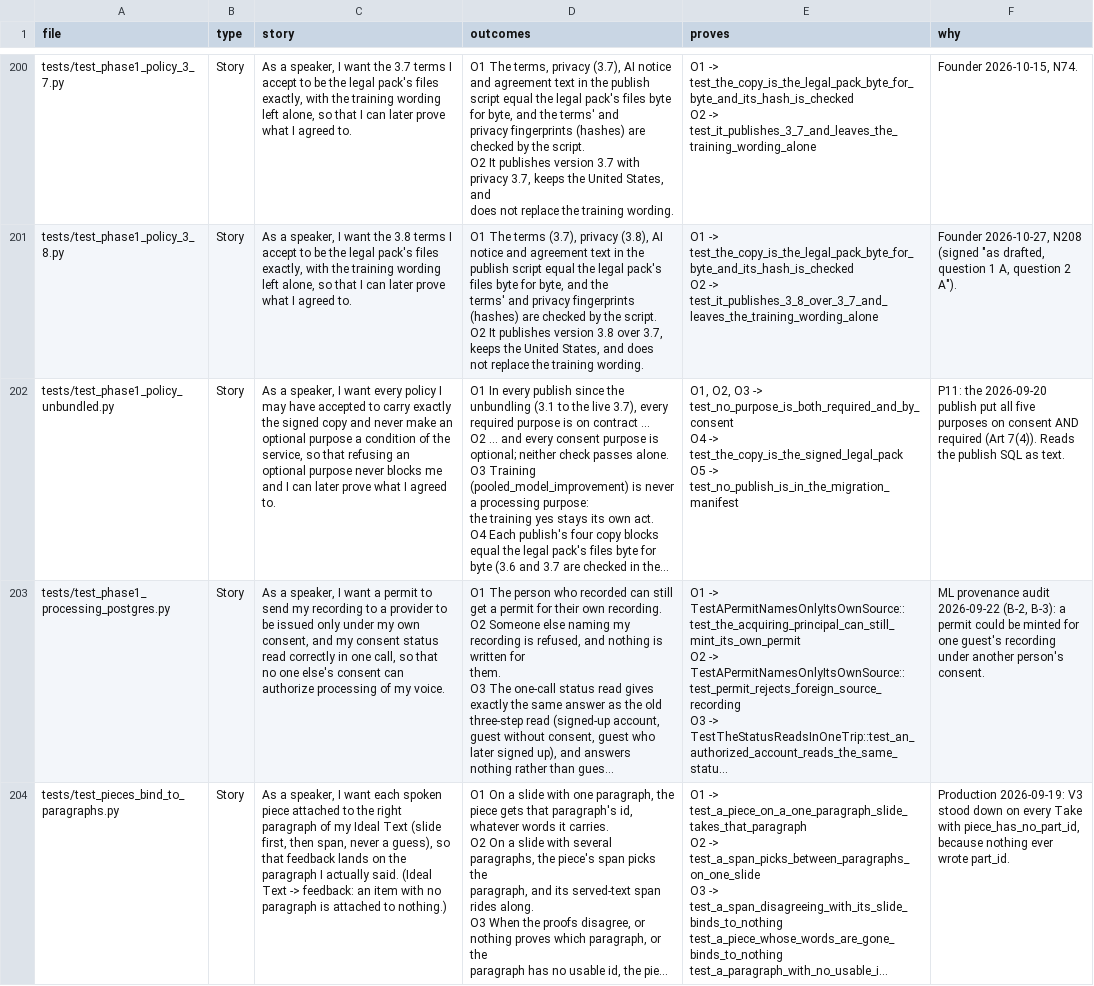
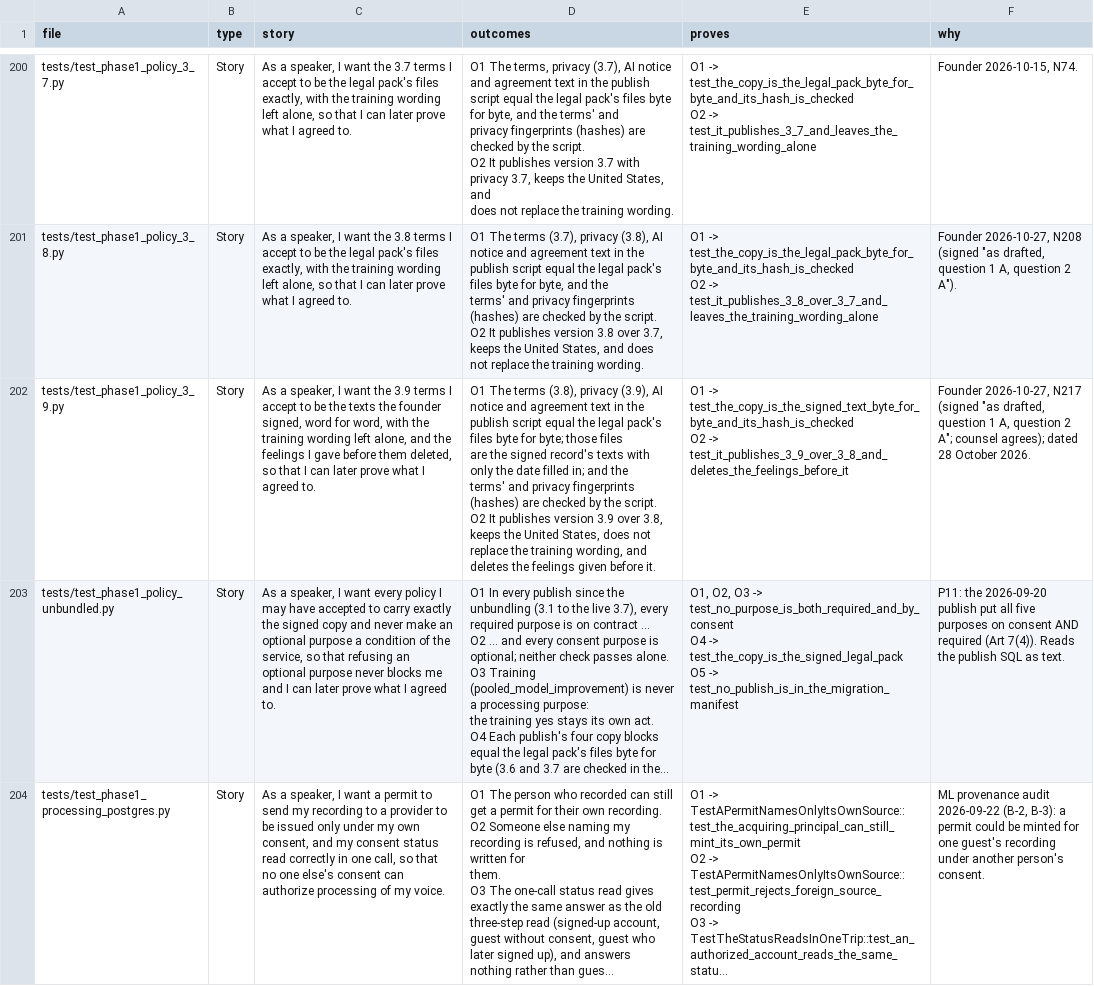
Before and after one commit to wilplus/backend-cursor, a CSV file: docs/TEST-STORIES.csv, drawn as a sheet; only a part is shown, gaps mark what is left out; the shorter side is filled out with more unchanged rows; long unchanged cells end in …; ↵ is a line break in a cell; the diff names each change by its address in the sheet, - before the commit and + after, or states it on an @@ line.

Commit message:
Publish 3.9: Terms 3.8 and Privacy 3.9 dated 28 October 2026, and the script that publishes them (N217) (#1435)
The signed texts with only the date filled in, PUBLISH-3.9-2026-10-28.sql (register, activate, delete the feelings given before 3.9, check) and its test. Not published until the founder runs the script.

```diff
--- a/docs/TEST-STORIES.csv
+++ b/docs/TEST-STORIES.csv
+row 202: tests/test_phase1_policy_3_9.py | Story | As a speaker, I want the 3.9 terms I accept to be the texts the founder signed, word for word, with the training wording left alone, and the feelings I gave before them deleted, so that I can later prove what I agreed to. | O1 The terms (3.8), privacy (3.9), AI notice and agreement text in the ↵ publish script equal the legal pack's files byte for byte; those files ↵ are the signed record's texts with only the date filled in; and the ↵ terms' and privacy fingerprints (hashes) are checked by the script. ↵ O2 It publishes version 3.9 over 3.8, keeps the United States, does not ↵ replace the training wording, and deletes the feelings given before it. | O1 -> test_the_copy_is_the_signed_text_byte_for_byte_and_its_hash_is_checked ↵ O2 -> test_it_publishes_3_9_over_3_8_and_deletes_the_feelings_before_it | Founder 2026-10-27, N217 (signed "as drafted, question 1 A, question 2 A"; counsel agrees); dated 28 October 2026.
```
Also changed, not shown: 7 other files.
